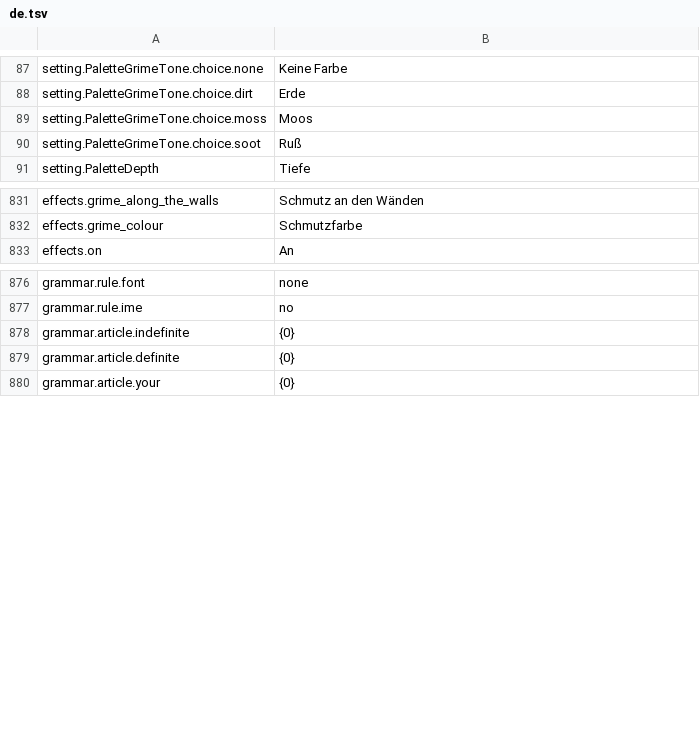
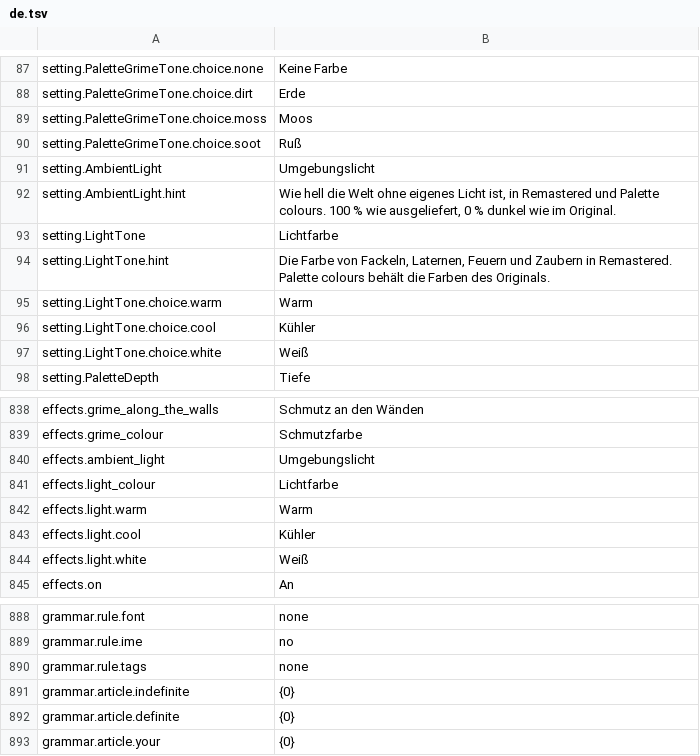
Before and after one commit to PQMarine/UnderworldRevisited, a TSV file: Languages/de.tsv, drawn as a sheet; only a part is shown, gaps mark what is left out; the diff names each change by its address in the sheet, - before the commit and + after, or states it on an @@ line.

Commit message:
Version 0.16.1: Light and language

```diff
--- a/Languages/de.tsv
+++ b/Languages/de.tsv
+row 91: setting.AmbientLight | Umgebungslicht
+row 92: setting.AmbientLight.hint | Wie hell die Welt ohne eigenes Licht ist, in Remastered und Palette colours. 100 % wie ausgeliefert, 0 % dunkel wie im Original.
+row 93: setting.LightTone | Lichtfarbe
+row 94: setting.LightTone.hint | Die Farbe von Fackeln, Laternen, Feuern und Zaubern in Remastered. Palette colours behält die Farben des Originals.
+row 95: setting.LightTone.choice.warm | Warm
+row 96: setting.LightTone.choice.cool | Kühler
+row 97: setting.LightTone.choice.white | Weiß
+row 840: effects.ambient_light | Umgebungslicht
+row 841: effects.light_colour | Lichtfarbe
+row 842: effects.light.warm | Warm
+row 843: effects.light.cool | Kühler
+row 844: effects.light.white | Weiß
+row 890: grammar.rule.tags | none
```
Also changed, not shown: 51 other files.
